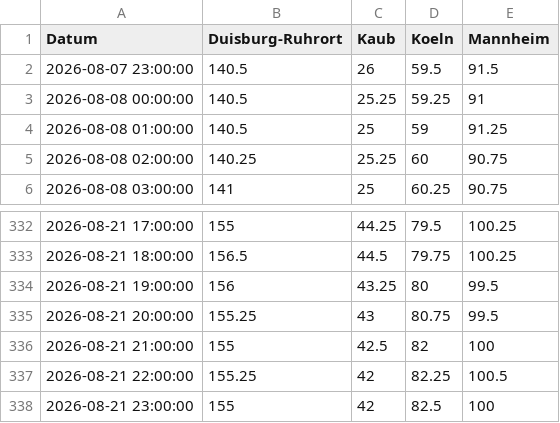
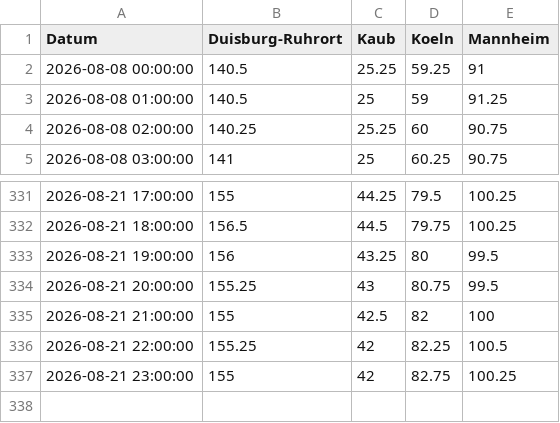
Before and after one commit to robjrentrop/pegelstaende_rhein, a CSV file: pegelstaende_datawrapper.csv, drawn as a sheet; only a part is shown, gaps mark what is left out.

```diff
--- a/pegelstaende_datawrapper.csv
+++ b/pegelstaende_datawrapper.csv
@@ -1,3 +1,2 @@
 "Datum","Duisburg-Ruhrort","Kaub","Koeln","Mannheim"
-"2026-08-07 23:00:00",140.5,26,59.5,91.5
 "2026-08-08 00:00:00",140.5,25.25,59.25,91
@@ -337,2 +336,2 @@
 "2026-08-21 22:00:00",155.25,42,82.25,100.5
-"2026-08-21 23:00:00",155,42,82.5,100
+"2026-08-21 23:00:00",155,42,82.75,100.25
```
